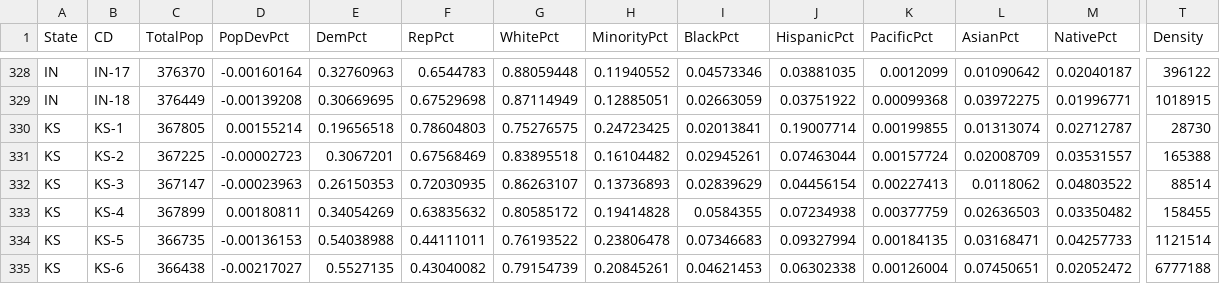
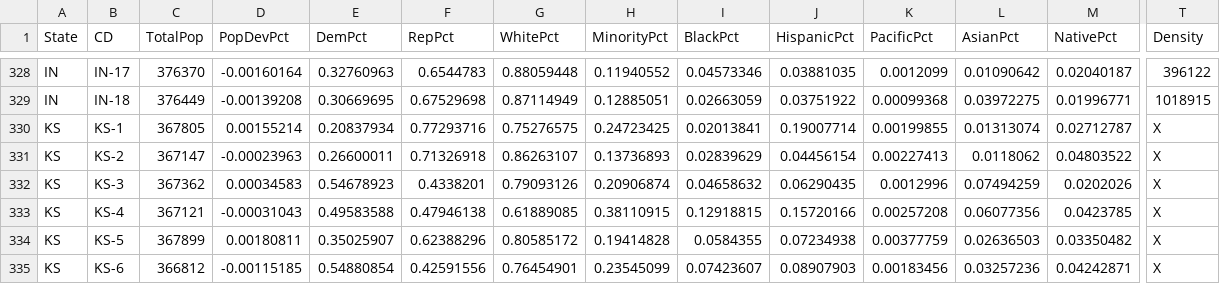
Before and after one commit to KevDevMep/Mapping, a CSV file: Data/Nat/Nat 2CR.csv, drawn as a sheet; only a part is shown, gaps mark what is left out; removed rows and columns are numbered as before the commit, all else as after; rows hold the shown columns only; the diff covers the shown part only; the diff names each change by its address in the sheet, - before the commit and + after, or states it on an @@ line.

```diff
--- a/Data/Nat/Nat 2CR.csv
+++ b/Data/Nat/Nat 2CR.csv
-E330 (DemPct): 0.19656518
+E330 (DemPct): 0.20837934
-F330 (RepPct): 0.78604803
+F330 (RepPct): 0.77293716
-T330 (Density): 28730
+T330 (Density): X
-row 331: KS | KS-2 | 367225 | -0.00002723 | 0.3067201 | 0.67568469 | 0.83895518 | 0.16104482 | 0.02945261 | 0.07463044 | 0.00157724 | 0.02008709 | 0.03531557 | 165388
-B331 (CD): KS-3
+B331 (CD): KS-2
-E331 (DemPct): 0.26150353
+E331 (DemPct): 0.26600011
-F331 (RepPct): 0.72030935
+F331 (RepPct): 0.71326918
-T331 (Density): 88514
+T331 (Density): X
+row 332: KS | KS-3 | 367362 | 0.00034583 | 0.54678923 | 0.4338201 | 0.79093126 | 0.20906874 | 0.04658632 | 0.06290435 | 0.0012996 | 0.07494259 | 0.0202026 | X
+row 333: KS | KS-4 | 367121 | -0.00031043 | 0.49583588 | 0.47946138 | 0.61889085 | 0.38110915 | 0.12918815 | 0.15720166 | 0.00257208 | 0.06077356 | 0.0423785 | X
-B334 (CD): KS-4
+B334 (CD): KS-5
-E334 (DemPct): 0.34054269
+E334 (DemPct): 0.35025907
-F334 (RepPct): 0.63835632
+F334 (RepPct): 0.62388296
-T334 (Density): 158455
+T334 (Density): X
-row 334: KS | KS-5 | 366735 | -0.00136153 | 0.54038988 | 0.44111011 | 0.76193522 | 0.23806478 | 0.07346683 | 0.09327994 | 0.00184135 | 0.03168471 | 0.04257733 | 1121514
-C335 (TotalPop): 366438
+C335 (TotalPop): 366812
-D335 (PopDevPct): -0.00217027
+D335 (PopDevPct): -0.00115185
-E335 (DemPct): 0.5527135
+E335 (DemPct): 0.54880854
-F335 (RepPct): 0.43040082
+F335 (RepPct): 0.42591556
-G335 (WhitePct): 0.79154739
+G335 (WhitePct): 0.76454901
-H335 (MinorityPct): 0.20845261
+H335 (MinorityPct): 0.23545099
-I335 (BlackPct): 0.04621453
+I335 (BlackPct): 0.07423607
-J335 (HispanicPct): 0.06302338
+J335 (HispanicPct): 0.08907903
-K335 (PacificPct): 0.00126004
+K335 (PacificPct): 0.00183456
-L335 (AsianPct): 0.07450651
+L335 (AsianPct): 0.03257236
-M335 (NativePct): 0.02052472
+M335 (NativePct): 0.04242871
-T335 (Density): 6777188
+T335 (Density): X
```
Also changed, not shown: 73 edited cells elsewhere in this file, 2 other files.
